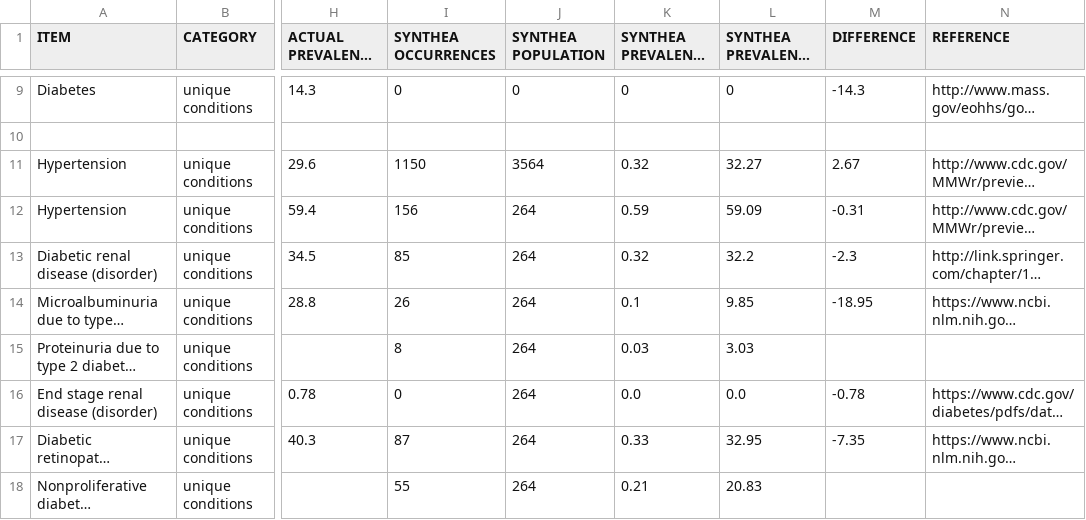
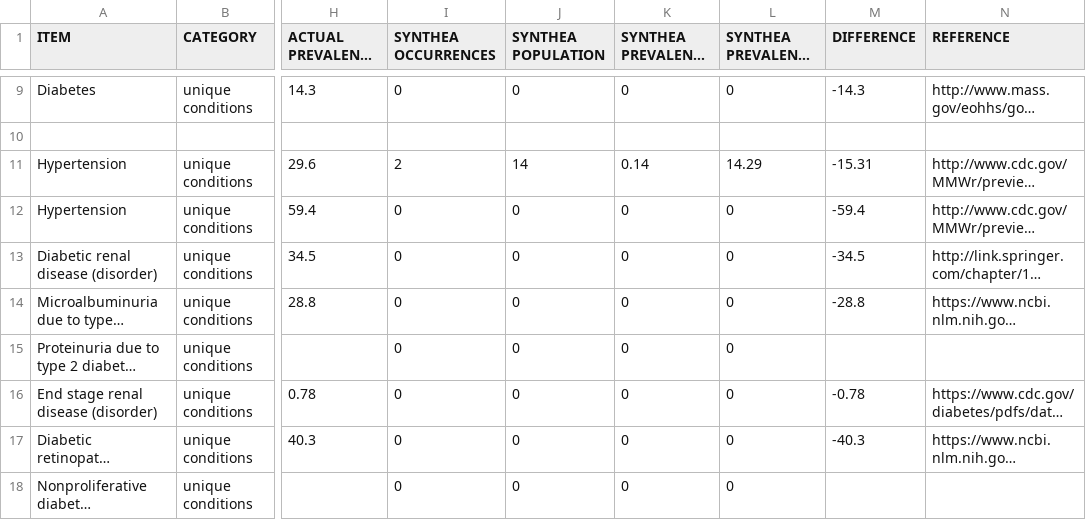
Before and after one commit to XYGUAN/Synthea-PA, a CSV file: output/targeted_prevalences.csv, drawn as a sheet; only a part is shown, gaps mark what is left out; long unchanged cells end in …; the diff covers the shown part only; the diff names each change by its address in the sheet, - before the commit and + after, or states it on an @@ line.

```diff
--- a/output/targeted_prevalences.csv
+++ b/output/targeted_prevalences.csv
-I11 (SYNTHEA OCCURRENCES): 1150
+I11 (SYNTHEA OCCURRENCES): 2
-J11 (SYNTHEA POPULATION): 3564
+J11 (SYNTHEA POPULATION): 14
-K11 (SYNTHEA PREVALENCE RATE): 0.32
+K11 (SYNTHEA PREVALENCE RATE): 0.14
-L11 (SYNTHEA PREVALENCE PERCENT): 32.27
+L11 (SYNTHEA PREVALENCE PERCENT): 14.29
-M11 (DIFFERENCE): 2.67
+M11 (DIFFERENCE): -15.31
-I12 (SYNTHEA OCCURRENCES): 156
+I12 (SYNTHEA OCCURRENCES): 0
-J12:J18 (SYNTHEA POPULATION): 264
+J12:J18 (SYNTHEA POPULATION): 0
-K12 (SYNTHEA PREVALENCE RATE): 0.59
+K12 (SYNTHEA PREVALENCE RATE): 0
-L12 (SYNTHEA PREVALENCE PERCENT): 59.09
+L12 (SYNTHEA PREVALENCE PERCENT): 0
-M12 (DIFFERENCE): -0.31
+M12 (DIFFERENCE): -59.4
-I13 (SYNTHEA OCCURRENCES): 85
+I13 (SYNTHEA OCCURRENCES): 0
-K13 (SYNTHEA PREVALENCE RATE): 0.32
+K13 (SYNTHEA PREVALENCE RATE): 0
-L13 (SYNTHEA PREVALENCE PERCENT): 32.2
+L13 (SYNTHEA PREVALENCE PERCENT): 0
-M13 (DIFFERENCE): -2.3
+M13 (DIFFERENCE): -34.5
-I14 (SYNTHEA OCCURRENCES): 26
+I14 (SYNTHEA OCCURRENCES): 0
-K14 (SYNTHEA PREVALENCE RATE): 0.1
+K14 (SYNTHEA PREVALENCE RATE): 0
-L14 (SYNTHEA PREVALENCE PERCENT): 9.85
+L14 (SYNTHEA PREVALENCE PERCENT): 0
-M14 (DIFFERENCE): -18.95
+M14 (DIFFERENCE): -28.8
-I15 (SYNTHEA OCCURRENCES): 8
+I15 (SYNTHEA OCCURRENCES): 0
-K15 (SYNTHEA PREVALENCE RATE): 0.03
+K15 (SYNTHEA PREVALENCE RATE): 0
-L15 (SYNTHEA PREVALENCE PERCENT): 3.03
+L15 (SYNTHEA PREVALENCE PERCENT): 0
-K16 (SYNTHEA PREVALENCE RATE): 0.0
+K16 (SYNTHEA PREVALENCE RATE): 0
-L16 (SYNTHEA PREVALENCE PERCENT): 0.0
+L16 (SYNTHEA PREVALENCE PERCENT): 0
-I17 (SYNTHEA OCCURRENCES): 87
+I17 (SYNTHEA OCCURRENCES): 0
-K17 (SYNTHEA PREVALENCE RATE): 0.33
+K17 (SYNTHEA PREVALENCE RATE): 0
-L17 (SYNTHEA PREVALENCE PERCENT): 32.95
+L17 (SYNTHEA PREVALENCE PERCENT): 0
-M17 (DIFFERENCE): -7.35
+M17 (DIFFERENCE): -40.3
-I18 (SYNTHEA OCCURRENCES): 55
+I18 (SYNTHEA OCCURRENCES): 0
-K18 (SYNTHEA PREVALENCE RATE): 0.21
+K18 (SYNTHEA PREVALENCE RATE): 0
-L18 (SYNTHEA PREVALENCE PERCENT): 20.83
+L18 (SYNTHEA PREVALENCE PERCENT): 0
```
Also changed, not shown: 84 edited cells elsewhere in this file, 46 other files.
